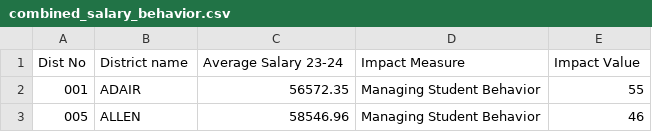
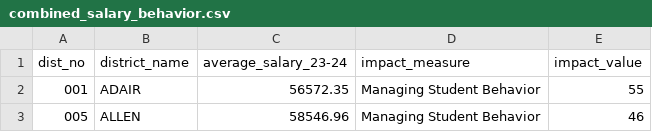
Before and after one commit to LucyHCollins/Teacher_Turnover, a CSV file: combined_salary_behavior.csv, drawn as a sheet; only a part is shown.

Commit message:
added functions for cleaning columns and for top 10 lists

```diff
--- a/combined_salary_behavior.csv
+++ b/combined_salary_behavior.csv
@@ -1,2 +1,2 @@
-Dist No,District name,Average Salary 23-24,Impact Measure,Impact Value
+dist_no,district_name,average_salary_23-24,impact_measure,impact_value
 001,ADAIR ,56572.35,Managing Student Behavior,55
```
Also changed, not shown: 1 other file.
